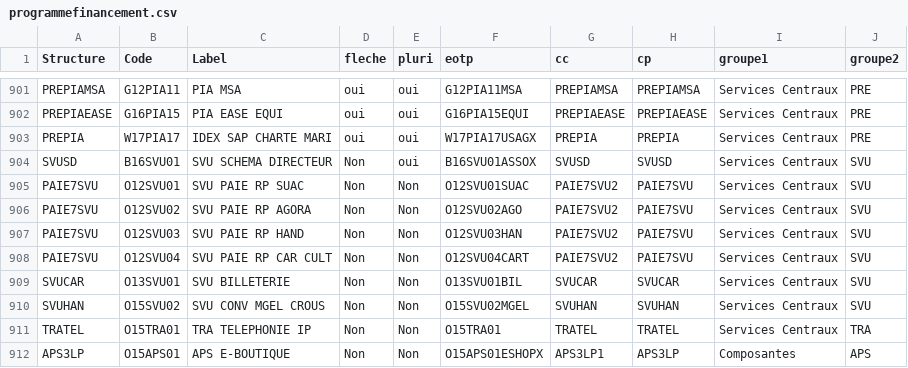
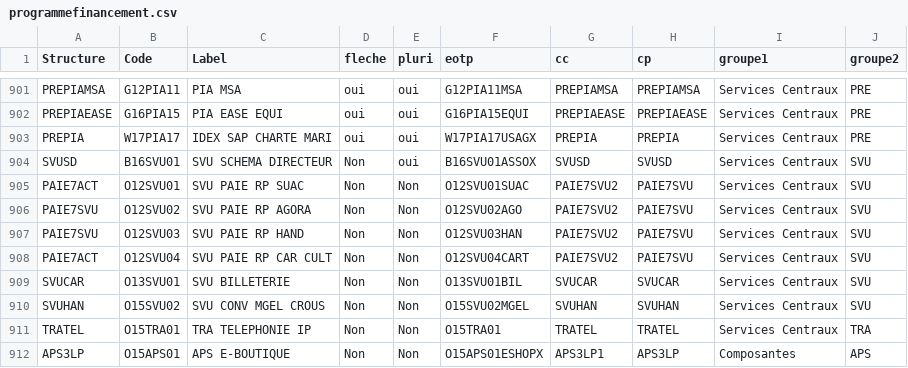
Before and after one commit to unistra/budgetweb, a CSV file: datas/programmefinancement.csv, drawn as a sheet; only a part is shown, gaps mark what is left out.

Commit message:
Update programmefinancement.csv

```diff
--- a/datas/programmefinancement.csv
+++ b/datas/programmefinancement.csv
@@ -904,6 +904,6 @@ PREPIA;W17PIA17;IDEX SAP CHARTE MARI;oui;oui;W17PIA17USAGX;PREPIA;PREPIA;Service
 SVUSD;B16SVU01;SVU SCHEMA DIRECTEUR;Non;oui;B16SVU01ASSOX;SVUSD;SVUSD;Services Centraux;SVU
-PAIE7SVU;O12SVU01;SVU PAIE RP SUAC;Non;Non;O12SVU01SUAC;PAIE7SVU2;PAIE7SVU;Services Centraux;SVU
+PAIE7ACT;O12SVU01;SVU PAIE RP SUAC;Non;Non;O12SVU01SUAC;PAIE7SVU2;PAIE7SVU;Services Centraux;SVU
 PAIE7SVU;O12SVU02;SVU PAIE RP AGORA;Non;Non;O12SVU02AGO;PAIE7SVU2;PAIE7SVU;Services Centraux;SVU
 PAIE7SVU;O12SVU03;SVU PAIE RP HAND;Non;Non;O12SVU03HAN;PAIE7SVU2;PAIE7SVU;Services Centraux;SVU
-PAIE7SVU;O12SVU04;SVU PAIE RP CAR CULT;Non;Non;O12SVU04CART;PAIE7SVU2;PAIE7SVU;Services Centraux;SVU
+PAIE7ACT;O12SVU04;SVU PAIE RP CAR CULT;Non;Non;O12SVU04CART;PAIE7SVU2;PAIE7SVU;Services Centraux;SVU
 SVUCAR;O13SVU01;SVU BILLETERIE;Non;Non;O13SVU01BIL;SVUCAR;SVUCAR;Services Centraux;SVU
```
